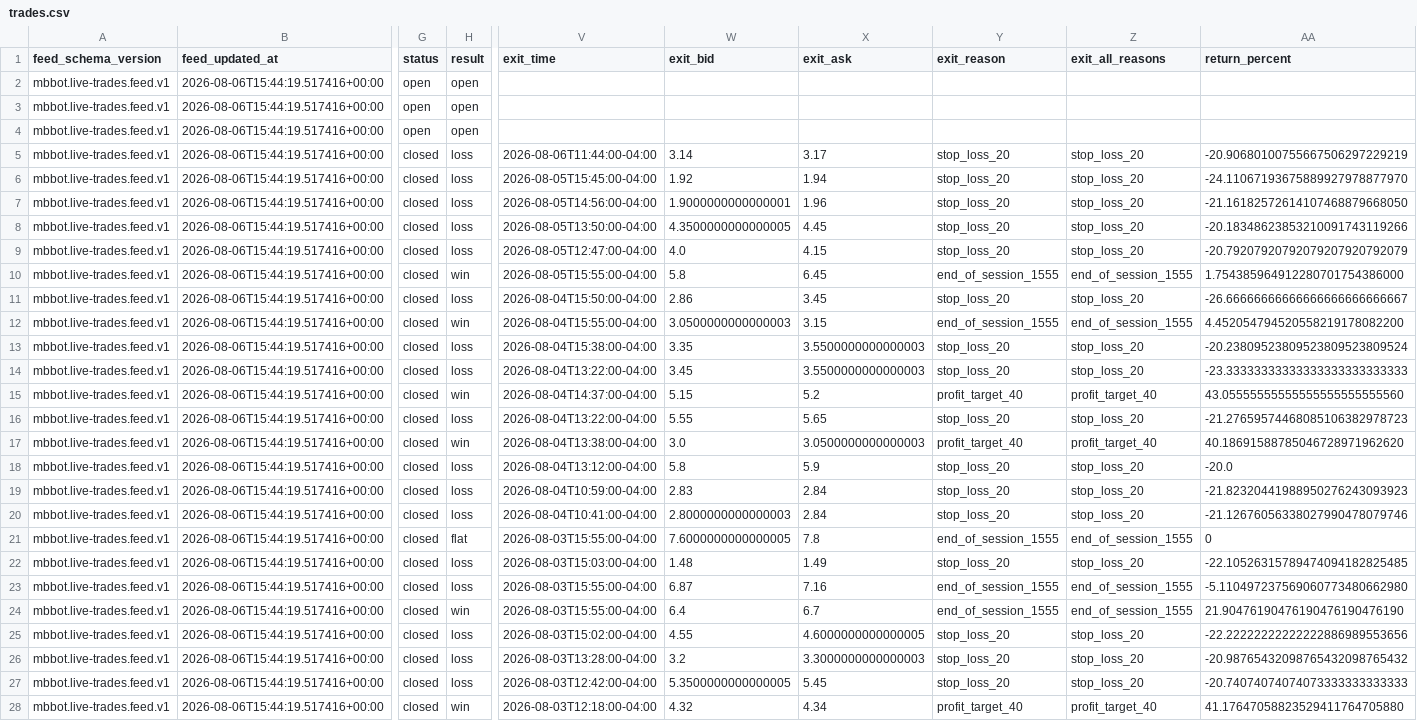
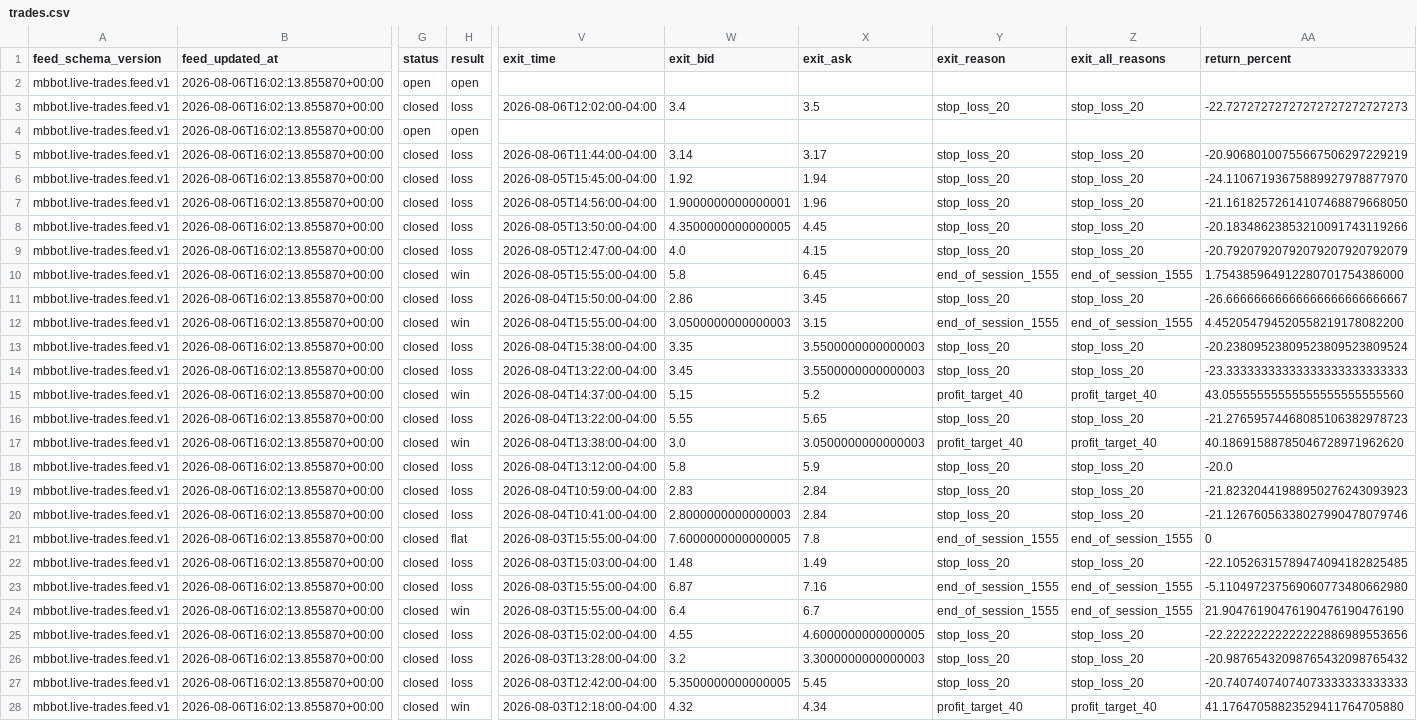
Before and after one commit to meshTHEgreat/MBbot, a CSV file: feed/trades.csv, drawn as a sheet; only a part is shown, gaps mark what is left out; the diff covers the shown part only; the diff names each change by its address in the sheet, - before the commit and + after, or states it on an @@ line.

Commit message:
Update live trade ledger 2026-08-06T16:02:13.855870+00:00

```diff
--- a/feed/trades.csv
+++ b/feed/trades.csv
-B2:B28 (feed_updated_at): 2026-08-06T15:44:19.517416+00:00
+B2:B28 (feed_updated_at): 2026-08-06T16:02:13.855870+00:00
-G3 (status): open
+G3 (status): closed
-H3 (result): open
+H3 (result): loss
-V3 (exit_time): (empty)
+V3 (exit_time): 2026-08-06T12:02:00-04:00
-W3 (exit_bid): (empty)
+W3 (exit_bid): 3.4
-X3 (exit_ask): (empty)
+X3 (exit_ask): 3.5
-Y3 (exit_reason): (empty)
+Y3 (exit_reason): stop_loss_20
-Z3 (exit_all_reasons): (empty)
+Z3 (exit_all_reasons): stop_loss_20
-AA3 (return_percent): (empty)
+AA3 (return_percent): -22.72727272727272727272727273
```
Also changed, not shown: 8 edited cells elsewhere in this file, 2 other files.
